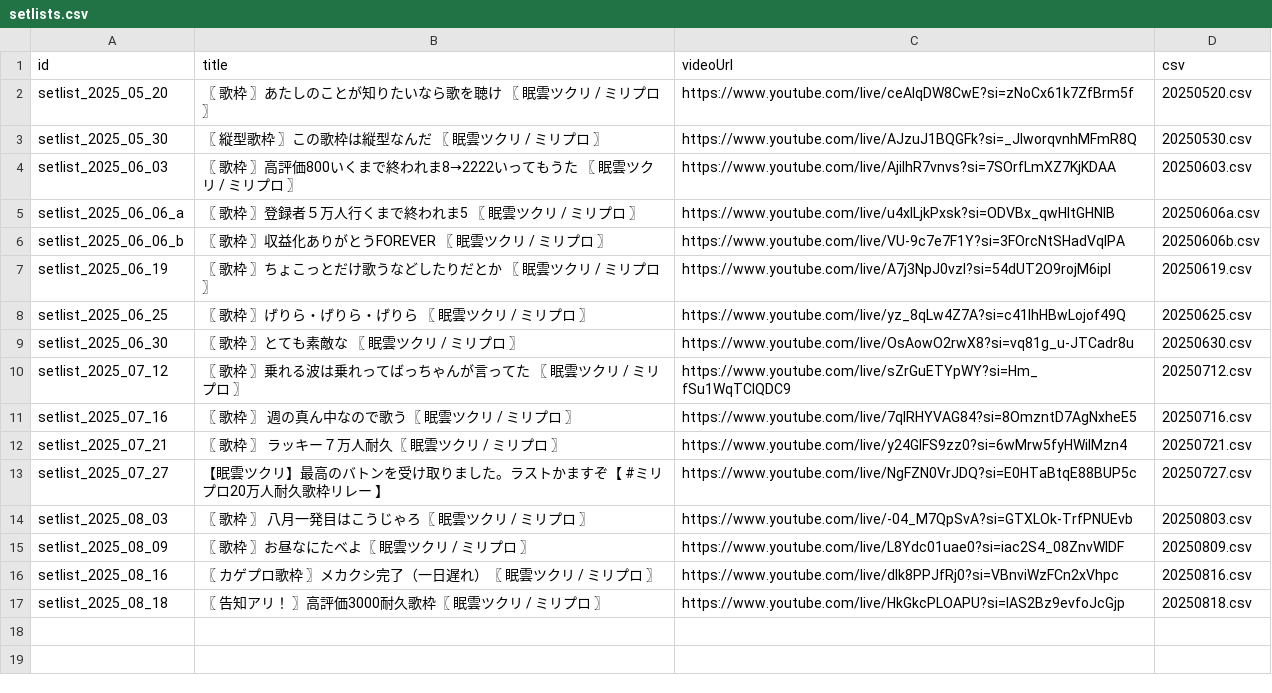
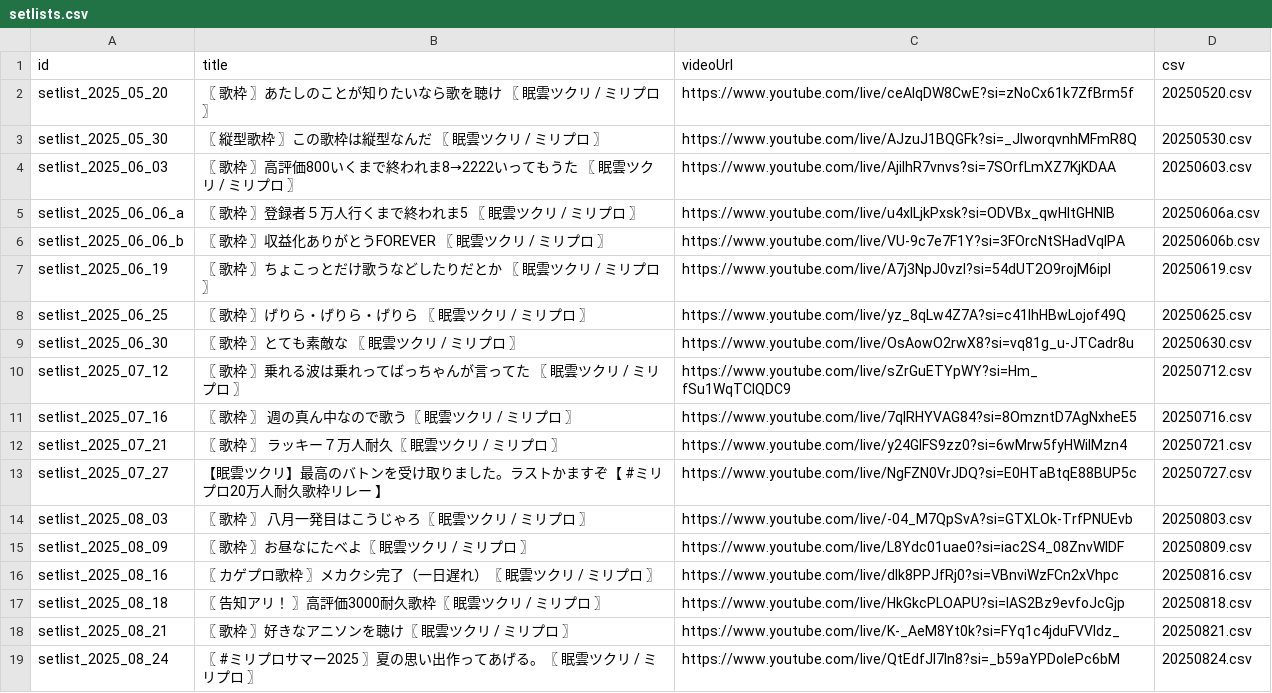
Before and after one commit to whiteBord000/TsukuriMugen, a CSV file: youtube_site/csv/setlists.csv, drawn as a sheet; the diff names each change by its address in the sheet, - before the commit and + after, or states it on an @@ line.

```diff
--- a/youtube_site/csv/setlists.csv
+++ b/youtube_site/csv/setlists.csv
+row 18: setlist_2025_08_21 | 〖 歌枠 〗好きなアニソンを聴け〖 眠雲ツクリ / ミリプロ 〗 | https://www.youtube.com/live/K-_AeM8Yt0k?si=FYq1c4jduFVVldz_ | 20250821.csv
+row 19: setlist_2025_08_24 | 〖 #ミリプロサマー2025 〗夏の思い出作ってあげる。〖 眠雲ツクリ / ミリプロ 〗 | https://www.youtube.com/live/QtEdfJl7ln8?si=_b59aYPDolePc6bM | 20250824.csv
```
Also changed, not shown: 4 other files.
